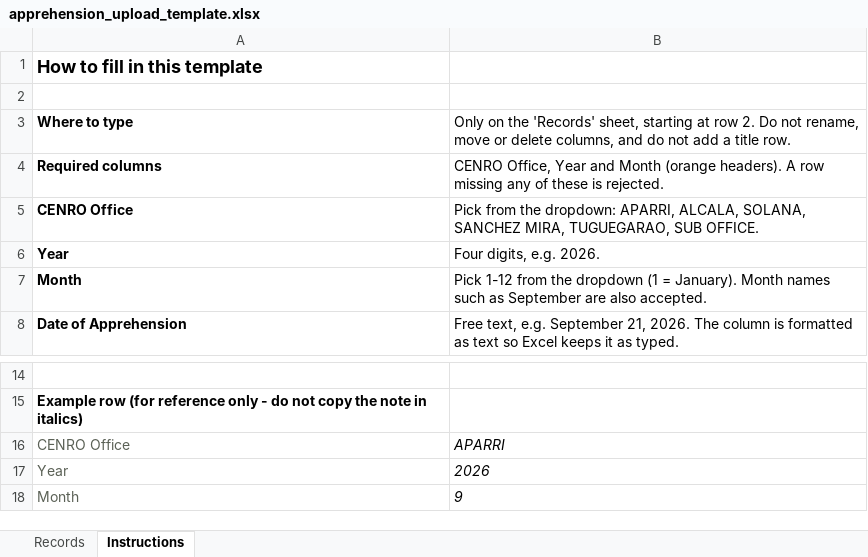
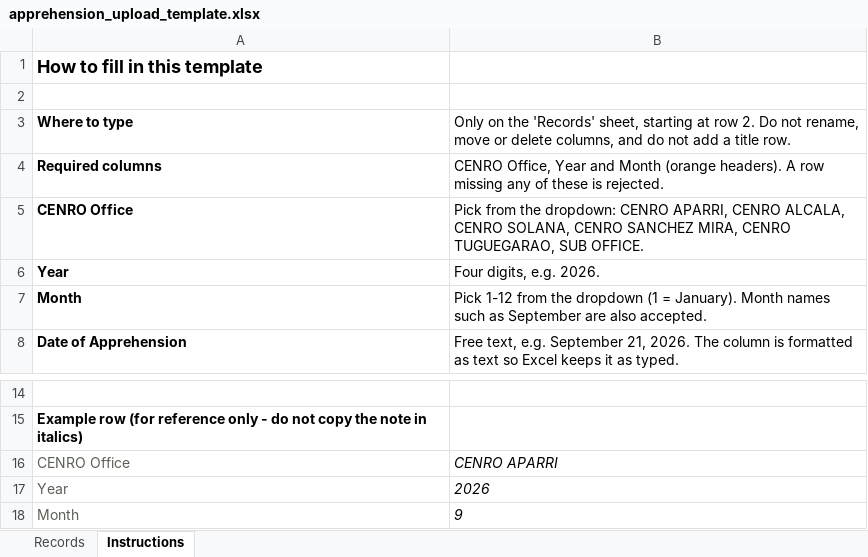
Before and after one commit to jerimar-only/mes-app, an Excel workbook: public/apprehension_upload_template.xlsx, sheet Instructions, drawn as a sheet; only a part is shown, gaps mark what is left out; values as stored, in another font and other column widths than the file's, no borders; the diff names each change by its address in the sheet, - before the commit and + after, or states it on an @@ line.

Commit message:
Edit the upload template and fix missing CENRO word save to DB

```diff
--- a/public/apprehension_upload_template.xlsx (sheet Instructions)
+++ b/public/apprehension_upload_template.xlsx (sheet Instructions)
-B5: …the dropdown: APARRI, ALCALA, SOLANA, SANCHEZ MIRA, TUGUEGARAO, SUB…
+B5: …the dropdown: CENRO APARRI, CENRO ALCALA, CENRO SOLANA, CENRO SANCHEZ MIRA, CENRO TUGUEGARAO, SUB…
-B16: APARRI
+B16: CENRO APARRI
```
Also changed, not shown: 1 other file.
